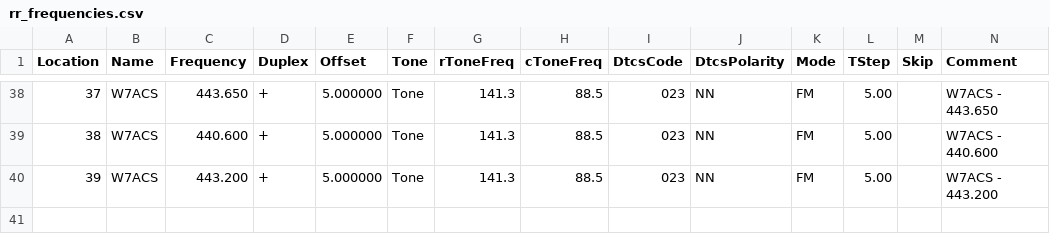
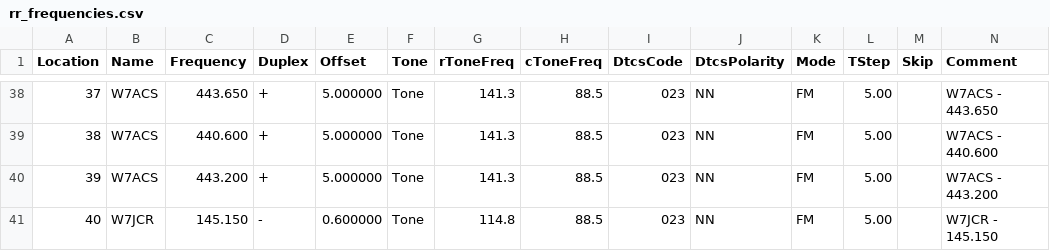
Before and after one commit to QCaudron/repeater_roundabout, a CSV file: assets/rr_frequencies.csv, drawn as a sheet; only a part is shown, gaps mark what is left out; rows hold the shown columns only; the diff names each change by its address in the sheet, - before the commit and + after, or states it on an @@ line.

```diff
--- a/assets/rr_frequencies.csv
+++ b/assets/rr_frequencies.csv
+row 41: 40 | W7JCR | 145.150 | - | 0.600000 | Tone | 114.8 | 88.5 | 023 | NN | FM | 5.00 |  | W7JCR - 145.150
```
Also changed, not shown: 7 other files.
